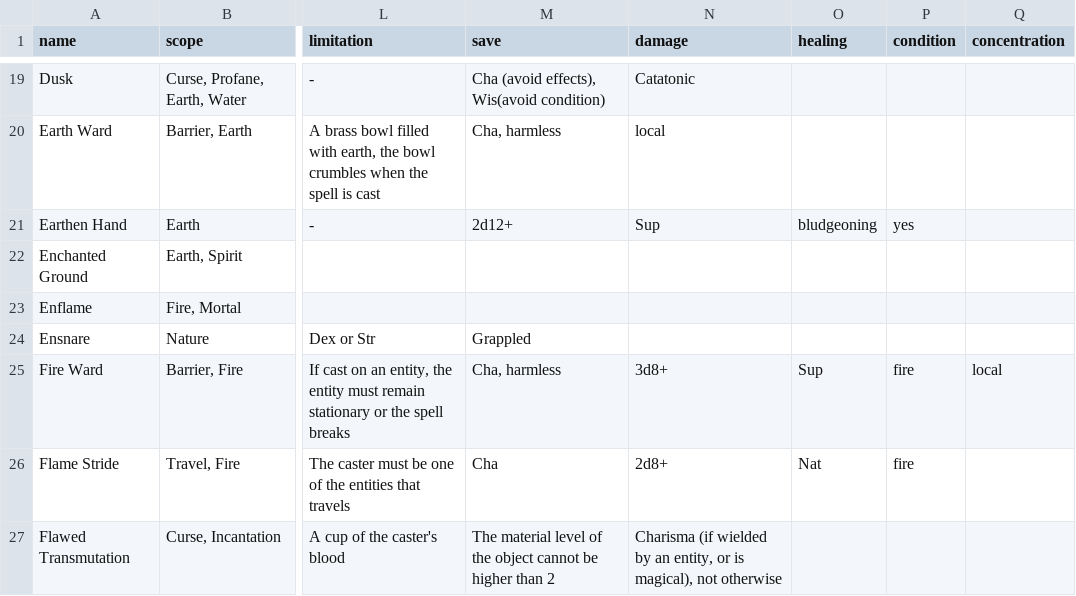
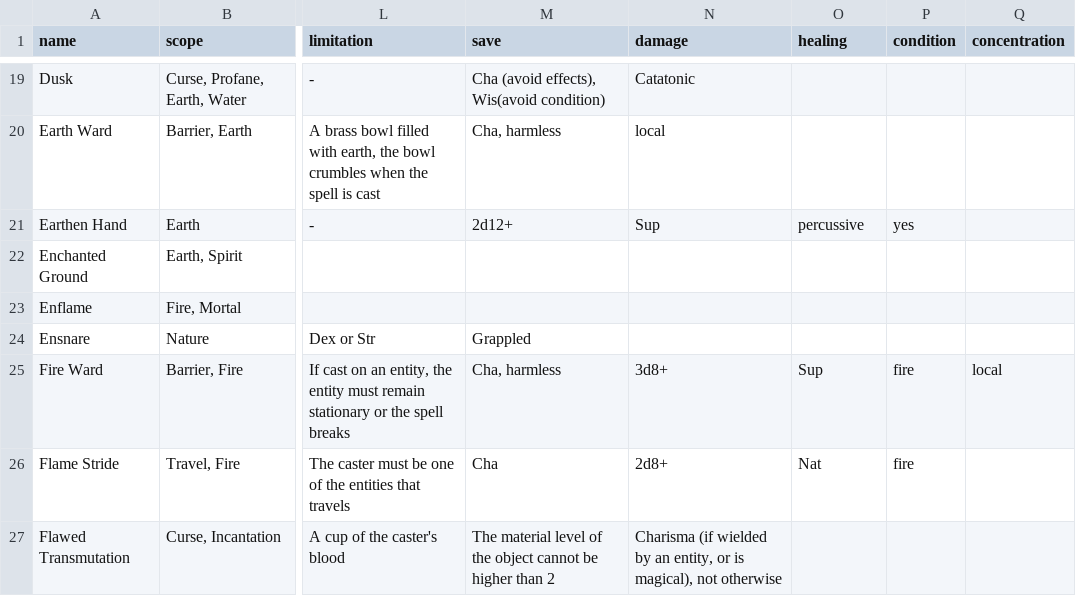
Before and after one commit to aleshaleksey/fansys23, a CSV file: design-related/auto-spell-table.csv, drawn as a sheet; only a part is shown, gaps mark what is left out; the diff names each change by its address in the sheet, - before the commit and + after, or states it on an @@ line.

Commit message:
Convert all cases of bludgeoning to percussive: WHY: To be consistent.

```diff
--- a/design-related/auto-spell-table.csv
+++ b/design-related/auto-spell-table.csv
-O21 (healing): bludgeoning
+O21 (healing): percussive
```
Also changed, not shown: 16 other files.
